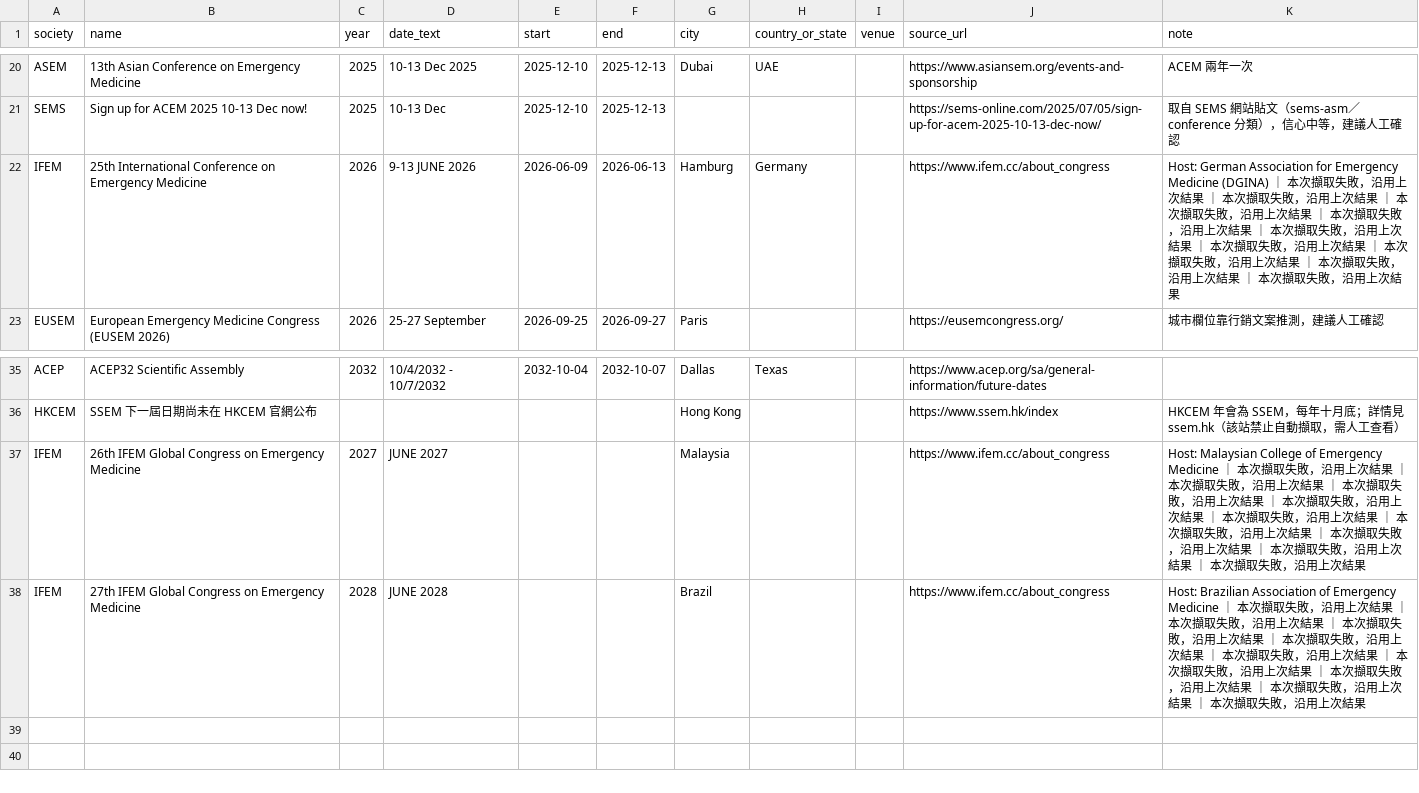
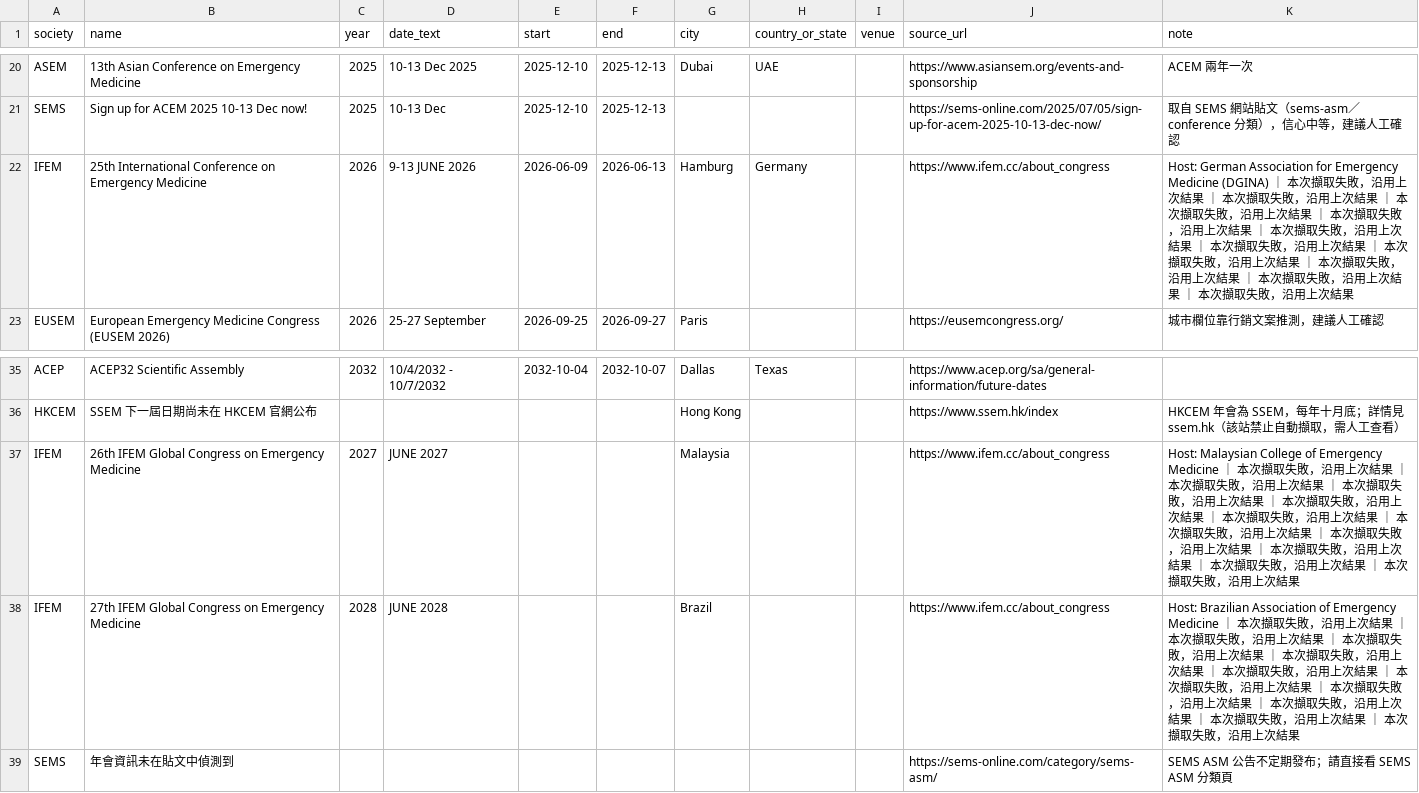
Before and after one commit to 96311123/EM-conference2, a CSV file: docs/conferences.csv, drawn as a sheet; only a part is shown, gaps mark what is left out.

```diff
--- a/docs/conferences.csv
+++ b/docs/conferences.csv
@@ -21,3 +21,3 @@ ASEM,13th Asian Conference on Emergency Medicine,2025,10-13 Dec 2025,2025-12-10,
 SEMS,Sign up for ACEM 2025 10-13 Dec now!,2025,10-13 Dec ,2025-12-10,2025-12-13,,,,https://sems-online.com/2025/07/05/sign-up-for-acem-2025-10-13-dec-now/,取自 SEMS 網站貼文（sems-asm／conference 分類），信心中等，建議人工確認
-IFEM,25th International Conference on Emergency Medicine,2026,9-13 JUNE 2026,2026-06-09,2026-06-13,Hamburg,Germany,,https://www.ifem.cc/about_congress,Host: German Association for Emergency Medicine (DGINA) ｜ 本次擷取失敗，沿用上次結果 ｜ 本次擷取失敗，沿用上次結果 ｜ 本次擷取失敗，沿用上次結果 ｜ 本次擷取失敗，沿用上次結果 ｜ 本次擷取失敗，沿用上次結果 ｜ 本次擷取失敗，沿用上次結果 ｜ 本次擷取失敗，沿用上次結果 ｜ 本次擷取失敗，沿用上次結果 ｜ 本次擷取失敗，沿用上次結果
+IFEM,25th International Conference on Emergency Medicine,2026,9-13 JUNE 2026,2026-06-09,2026-06-13,Hamburg,Germany,,https://www.ifem.cc/about_congress,Host: German Association for Emergency Medicine (DGINA) ｜ 本次擷取失敗，沿用上次結果 ｜ 本次擷取失敗，沿用上次結果 ｜ 本次擷取失敗，沿用上次結果 ｜ 本次擷取失敗，沿用上次結果 ｜ 本次擷取失敗，沿用上次結果 ｜ 本次擷取失敗，沿用上次結果 ｜ 本次擷取失敗，沿用上次結果 ｜ 本次擷取失敗，沿用上次結果 ｜ 本次擷取失敗，沿用上次結果 ｜ 本次擷取失敗，沿用上次結果
 EUSEM,European Emergency Medicine Congress (EUSEM 2026),2026,25-27 September ,2026-09-25,2026-09-27,Paris,,,https://eusemcongress.org/,城市欄位靠行銷文案推測，建議人工確認
@@ -36,3 +36,4 @@ ACEP,ACEP32 Scientific Assembly,2032,10/4/2032 - 10/7/2032,2032-10-04,2032-10-07
 HKCEM,SSEM 下一屆日期尚未在 HKCEM 官網公布,,,,,Hong Kong,,,https://www.ssem.hk/index,HKCEM 年會為 SSEM，每年十月底；詳情見 ssem.hk（該站禁止自動擷取，需人工查看）
-IFEM,26th IFEM Global Congress on Emergency Medicine,2027,JUNE 2027,,,Malaysia,,,https://www.ifem.cc/about_congress,Host: Malaysian College of Emergency Medicine ｜ 本次擷取失敗，沿用上次結果 ｜ 本次擷取失敗，沿用上次結果 ｜ 本次擷取失敗，沿用上次結果 ｜ 本次擷取失敗，沿用上次結果 ｜ 本次擷取失敗，沿用上次結果 ｜ 本次擷取失敗，沿用上次結果 ｜ 本次擷取失敗，沿用上次結果 ｜ 本次擷取失敗，沿用上次結果 ｜ 本次擷取失敗，沿用上次結果
-IFEM,27th IFEM Global Congress on Emergency Medicine,2028,JUNE 2028,,,Brazil,,,https://www.ifem.cc/about_congress,Host: Brazilian Association of Emergency Medicine ｜ 本次擷取失敗，沿用上次結果 ｜ 本次擷取失敗，沿用上次結果 ｜ 本次擷取失敗，沿用上次結果 ｜ 本次擷取失敗，沿用上次結果 ｜ 本次擷取失敗，沿用上次結果 ｜ 本次擷取失敗，沿用上次結果 ｜ 本次擷取失敗，沿用上次結果 ｜ 本次擷取失敗，沿用上次結果 ｜ 本次擷取失敗，沿用上次結果
+IFEM,26th IFEM Global Congress on Emergency Medicine,2027,JUNE 2027,,,Malaysia,,,https://www.ifem.cc/about_congress,Host: Malaysian College of Emergency Medicine ｜ 本次擷取失敗，沿用上次結果 ｜ 本次擷取失敗，沿用上次結果 ｜ 本次擷取失敗，沿用上次結果 ｜ 本次擷取失敗，沿用上次結果 ｜ 本次擷取失敗，沿用上次結果 ｜ 本次擷取失敗，沿用上次結果 ｜ 本次擷取失敗，沿用上次結果 ｜ 本次擷取失敗，沿用上次結果 ｜ 本次擷取失敗，沿用上次結果 ｜ 本次擷取失敗，沿用上次結果
+IFEM,27th IFEM Global Congress on Emergency Medicine,2028,JUNE 2028,,,Brazil,,,https://www.ifem.cc/about_congress,Host: Brazilian Association of Emergency Medicine ｜ 本次擷取失敗，沿用上次結果 ｜ 本次擷取失敗，沿用上次結果 ｜ 本次擷取失敗，沿用上次結果 ｜ 本次擷取失敗，沿用上次結果 ｜ 本次擷取失敗，沿用上次結果 ｜ 本次擷取失敗，沿用上次結果 ｜ 本次擷取失敗，沿用上次結果 ｜ 本次擷取失敗，沿用上次結果 ｜ 本次擷取失敗，沿用上次結果 ｜ 本次擷取失敗，沿用上次結果
+SEMS,年會資訊未在貼文中偵測到,,,,,,,,https://sems-online.com/category/sems-asm/,SEMS ASM 公告不定期發布；請直接看 SEMS ASM 分類頁
```
Also changed, not shown: 7 other files.
